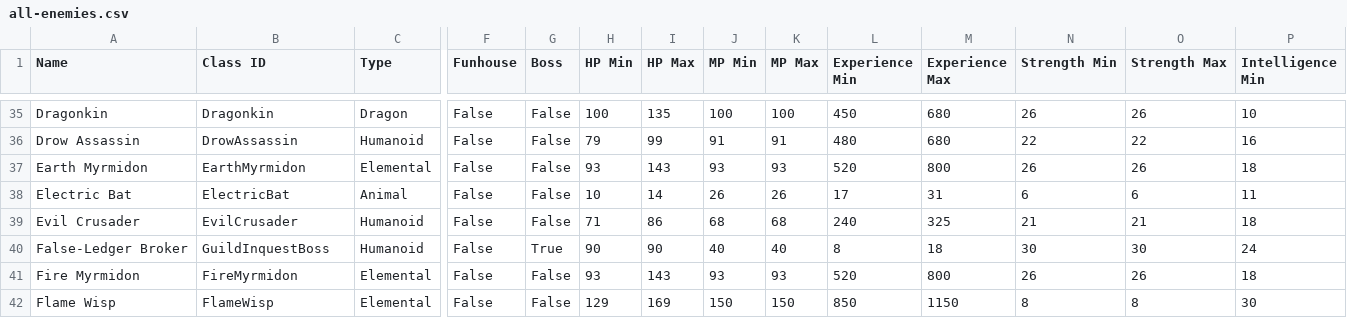
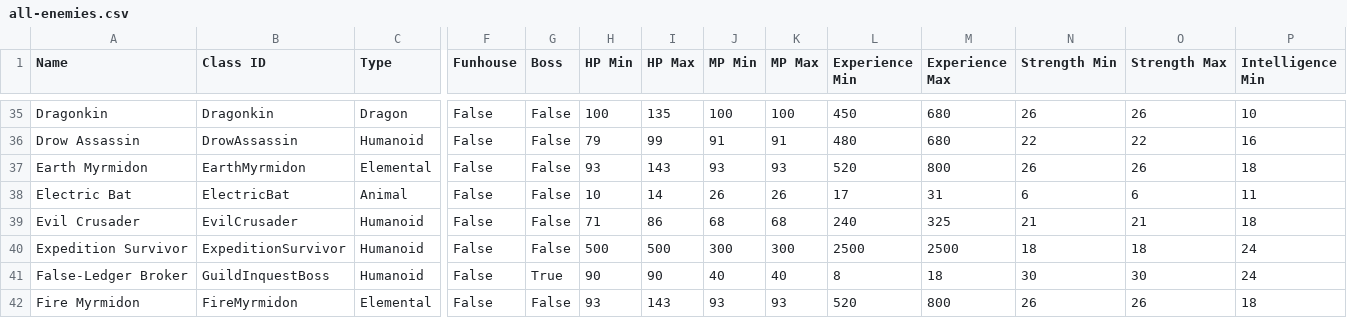
Before and after one commit to stb5585/Forsaken-Tenet, a CSV file: docs/spreadsheets/enemies/all-enemies.csv, drawn as a sheet; only a part is shown, gaps mark what is left out; the shorter side is filled out with more unchanged rows; rows hold the shown columns only; the diff names each change by its address in the sheet, - before the commit and + after, or states it on an @@ line.

```diff
--- a/docs/spreadsheets/enemies/all-enemies.csv
+++ b/docs/spreadsheets/enemies/all-enemies.csv
+row 40: Expedition Survivor | ExpeditionSurvivor | Humanoid | False | False | 500 | 500 | 300 | 300 | 2500 | 2500 | 18 | 18 | 24
```
Also changed, not shown: docs/spreadsheets/quests/quests.csv, 33 other files.
